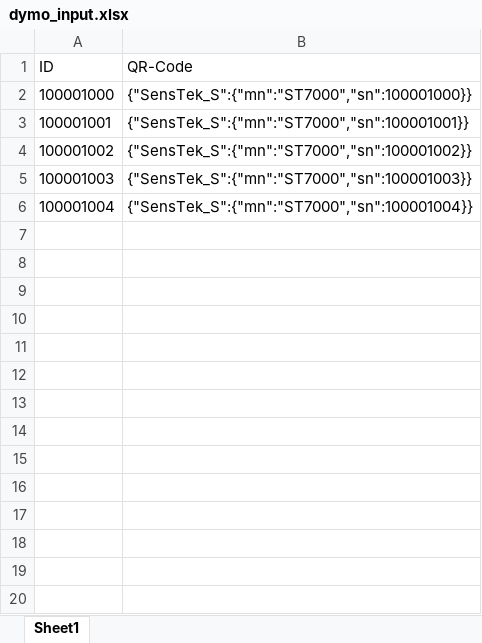
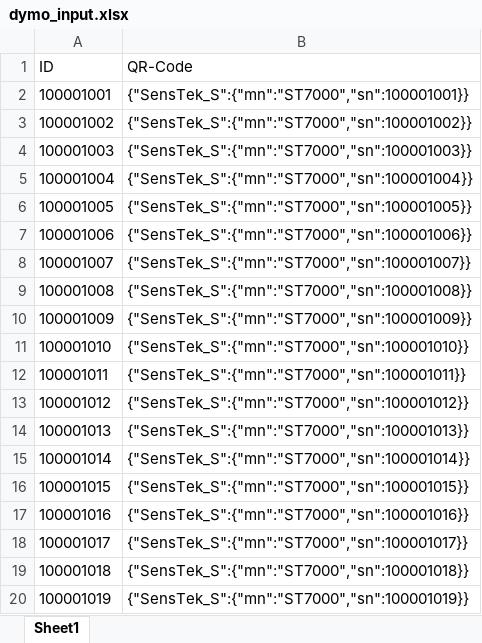
Before and after one commit to hsmatis/qrlgenerator, an Excel workbook: dymo_input.xlsx, sheet Sheet1, drawn as a sheet; only a part is shown; values as stored, in another font and other column widths than the file's, no borders; removed rows and columns are numbered as before the commit, all else as after; the diff covers the shown part only; the diff names each change by its address in the sheet, - before the commit and + after, or states it on an @@ line.

```diff
--- a/dymo_input.xlsx (sheet Sheet1)
+++ b/dymo_input.xlsx (sheet Sheet1)
-row 2: 100001000 | {"SensTek_S":{"mn":"ST7000","sn":100001000}}
+row 6: 100001005 | {"SensTek_S":{"mn":"ST7000","sn":100001005}}
+row 7: 100001006 | {"SensTek_S":{"mn":"ST7000","sn":100001006}}
+row 8: 100001007 | {"SensTek_S":{"mn":"ST7000","sn":100001007}}
+row 9: 100001008 | {"SensTek_S":{"mn":"ST7000","sn":100001008}}
+row 10: 100001009 | {"SensTek_S":{"mn":"ST7000","sn":100001009}}
+row 11: 100001010 | {"SensTek_S":{"mn":"ST7000","sn":100001010}}
+row 12: 100001011 | {"SensTek_S":{"mn":"ST7000","sn":100001011}}
+row 13: 100001012 | {"SensTek_S":{"mn":"ST7000","sn":100001012}}
+row 14: 100001013 | {"SensTek_S":{"mn":"ST7000","sn":100001013}}
+row 15: 100001014 | {"SensTek_S":{"mn":"ST7000","sn":100001014}}
+row 16: 100001015 | {"SensTek_S":{"mn":"ST7000","sn":100001015}}
+row 17: 100001016 | {"SensTek_S":{"mn":"ST7000","sn":100001016}}
+row 18: 100001017 | {"SensTek_S":{"mn":"ST7000","sn":100001017}}
+row 19: 100001018 | {"SensTek_S":{"mn":"ST7000","sn":100001018}}
+row 20: 100001019 | {"SensTek_S":{"mn":"ST7000","sn":100001019}}
```
Also changed, not shown: 31 added rows elsewhere in this sheet, 2 other files.
